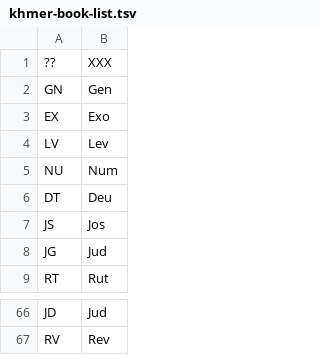
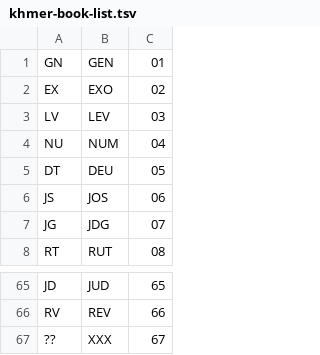
Before and after one commit to tnelsond/peakslab, a TSV file: utils/khmer-book-list.tsv, drawn as a sheet; only a part is shown, gaps mark what is left out; removed rows and columns are numbered as before the commit, all else as after; the diff names each change by its address in the sheet, - before the commit and + after, or states it on an @@ line.

```diff
--- a/utils/khmer-book-list.tsv
+++ b/utils/khmer-book-list.tsv
-column B, rows 2-9: Gen | Exo | Lev | Num | Deu | Jos | Jud | Rut; rows 66-67: Jud | Rev
+column B, rows 1-8: GEN | EXO | LEV | NUM | DEU | JOS | JDG | RUT; rows 65-66: JUD | REV
+column C, rows 1-8: 01 | 02 | 03 | 04 | 05 | 06 | 07 | 08; rows 65-66: 65 | 66
@@ row 1 moved to row 67: ?? @@
```
Also changed, not shown: utils/indo-book-list.tsv, 31 other files.
